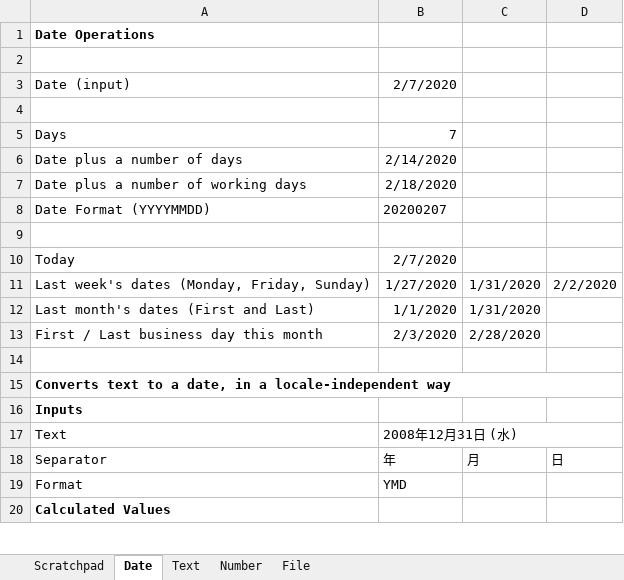
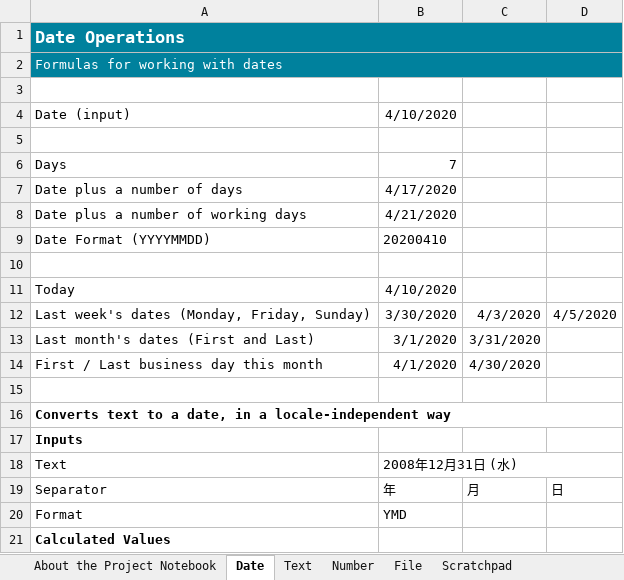
Before and after one commit to AndrewBrianHall/StudioXTemplates, an Excel workbook: Complete Word Template from Excel and Email/Project_Notebook.xlsx, sheet Date, drawn as a sheet; only a part is shown; values as stored, in another font and other column widths than the file's, no borders; addresses are those after the commit; the diff names each change by its address in the sheet, - before the commit and + after, or states it on an @@ line.

```diff
--- a/Complete Word Template from Excel and Email/Project_Notebook.xlsx (sheet Date)
+++ b/Complete Word Template from Excel and Email/Project_Notebook.xlsx (sheet Date)
+sheet tab: About the Project Notebook
@@ sheet tab order changed: About the Project Notebook | Date | Text | Number | File | Scratchpad @@
-A1:D1 fill: none
+A1:D1 fill: #00819D
-A1 text colour: black
+A1 text colour: #FFFFFF, text size: larger
+A1:D1 merged
+row 2: Formulas for working with dates
-B4: 2/7/2020
+B4: 4/10/2020
-B7: 2/14/2020
+B7: 4/17/2020
-B8: 2/18/2020
+B8: 4/21/2020
-B9: 20200207
+B9: 20200410
-B11: 2/7/2020
+B11: 4/10/2020
-B12: 1/27/2020
+B12: 3/30/2020
-C12: 1/31/2020
+C12: 4/3/2020
-D12: 2/2/2020
+D12: 4/5/2020
-B13: 1/1/2020
+B13: 3/1/2020
-C13: 1/31/2020
+C13: 3/31/2020
-B14: 2/3/2020
+B14: 4/1/2020
-C14: 2/28/2020
+C14: 4/30/2020
```
Also changed, not shown: sheet Text, sheet File, sheet Number, formulas that keep their value, charts or pictures, Create Rich HTML Email/Project_Notebook.xlsx, Download File from Website/Project_Notebook.xlsx, 38 other files.
